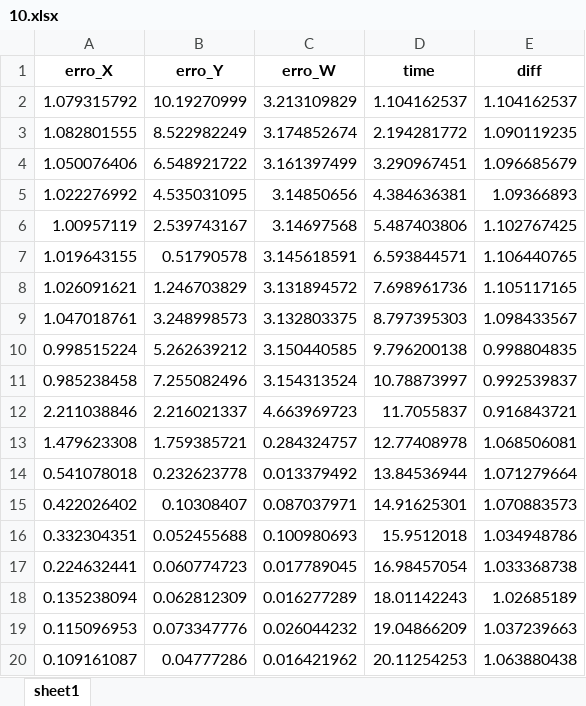
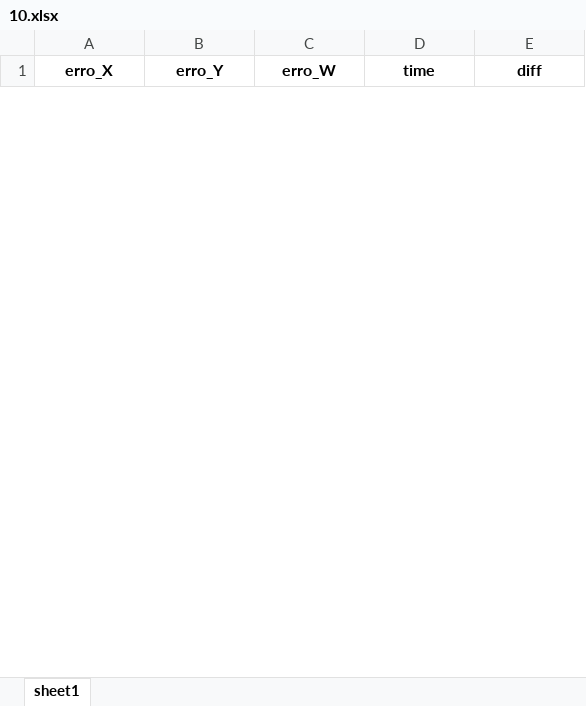
Before and after one commit to diogojpa99/Monte-Carlo-Localization-for-Pioneer-3D-X-Robot, an Excel workbook: 10.xlsx, sheet sheet1, drawn as a sheet; only a part is shown; values as stored, in another font and other column widths than the file's, no borders; removed rows and columns are numbered as before the commit, all else as after; the diff covers the shown part only; the diff names each change by its address in the sheet, - before the commit and + after, or states it on an @@ line.

```diff
--- a/10.xlsx (sheet sheet1)
+++ b/10.xlsx (sheet sheet1)
-row 2: 1.079315792 | 10.19270999 | 3.213109829 | 1.104162537 | 1.104162537
-row 3: 1.082801555 | 8.522982249 | 3.174852674 | 2.194281772 | 1.090119235
-row 4: 1.050076406 | 6.548921722 | 3.161397499 | 3.290967451 | 1.096685679
-row 5: 1.022276992 | 4.535031095 | 3.14850656 | 4.384636381 | 1.09366893
-row 6: 1.00957119 | 2.539743167 | 3.14697568 | 5.487403806 | 1.102767425
-row 7: 1.019643155 | 0.51790578 | 3.145618591 | 6.593844571 | 1.106440765
-row 8: 1.026091621 | 1.246703829 | 3.131894572 | 7.698961736 | 1.105117165
-row 9: 1.047018761 | 3.248998573 | 3.132803375 | 8.797395303 | 1.098433567
-row 10: 0.998515224 | 5.262639212 | 3.150440585 | 9.796200138 | 0.998804835
-row 11: 0.985238458 | 7.255082496 | 3.154313524 | 10.78873997 | 0.992539837
-row 12: 2.211038846 | 2.216021337 | 4.663969723 | 11.7055837 | 0.916843721
-row 13: 1.479623308 | 1.759385721 | 0.284324757 | 12.77408978 | 1.068506081
-row 14: 0.541078018 | 0.232623778 | 0.013379492 | 13.84536944 | 1.071279664
-row 15: 0.422026402 | 0.10308407 | 0.087037971 | 14.91625301 | 1.070883573
-row 16: 0.332304351 | 0.052455688 | 0.100980693 | 15.9512018 | 1.034948786
-row 17: 0.224632441 | 0.060774723 | 0.017789045 | 16.98457054 | 1.033368738
-row 18: 0.135238094 | 0.062812309 | 0.016277289 | 18.01142243 | 1.02685189
-row 19: 0.115096953 | 0.073347776 | 0.026044232 | 19.04866209 | 1.037239663
-row 20: 0.109161087 | 0.04777286 | 0.016421962 | 20.11254253 | 1.063880438
```
Also changed, not shown: 48 added rows and 29 removed rows elsewhere in this sheet, 2 other files.
